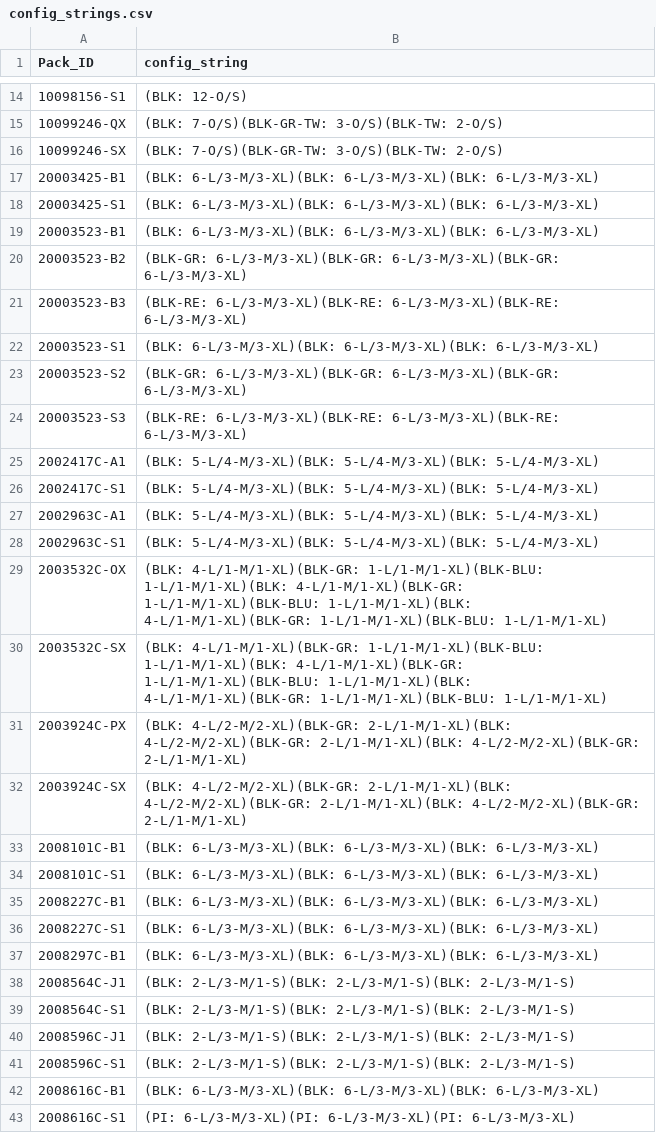
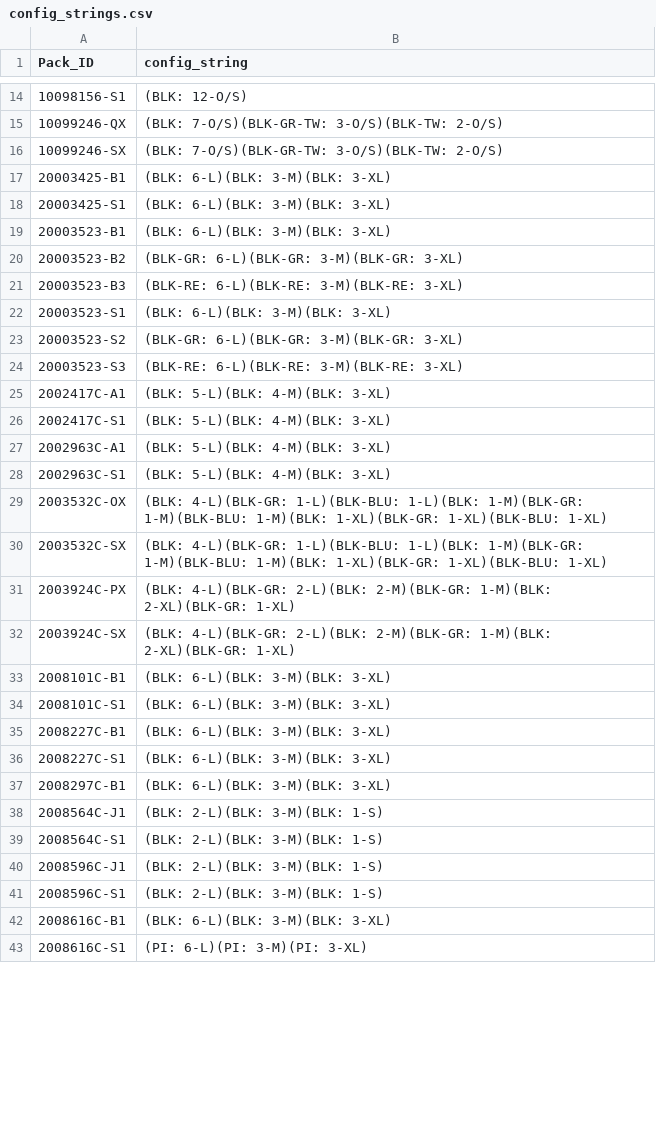
Before and after one commit to jjdub7/pack-mule, a CSV file: config_strings.csv, drawn as a sheet; only a part is shown, gaps mark what is left out; the diff covers the shown part only.

```diff
--- a/config_strings.csv
+++ b/config_strings.csv
@@ -16,28 +16,28 @@ Pack_ID,config_string
 10099246-SX,(BLK: 7-O/S)(BLK-GR-TW: 3-O/S)(BLK-TW: 2-O/S)
-20003425-B1,(BLK: 6-L/3-M/3-XL)(BLK: 6-L/3-M/3-XL)(BLK: 6-L/3-M/3-XL)
-20003425-S1,(BLK: 6-L/3-M/3-XL)(BLK: 6-L/3-M/3-XL)(BLK: 6-L/3-M/3-XL)
-20003523-B1,(BLK: 6-L/3-M/3-XL)(BLK: 6-L/3-M/3-XL)(BLK: 6-L/3-M/3-XL)
-20003523-B2,(BLK-GR: 6-L/3-M/3-XL)(BLK-GR: 6-L/3-M/3-XL)(BLK-GR: 6-L/3-M/3-XL)
-20003523-B3,(BLK-RE: 6-L/3-M/3-XL)(BLK-RE: 6-L/3-M/3-XL)(BLK-RE: 6-L/3-M/3-XL)
-20003523-S1,(BLK: 6-L/3-M/3-XL)(BLK: 6-L/3-M/3-XL)(BLK: 6-L/3-M/3-XL)
-20003523-S2,(BLK-GR: 6-L/3-M/3-XL)(BLK-GR: 6-L/3-M/3-XL)(BLK-GR: 6-L/3-M/3-XL)
-20003523-S3,(BLK-RE: 6-L/3-M/3-XL)(BLK-RE: 6-L/3-M/3-XL)(BLK-RE: 6-L/3-M/3-XL)
-2002417C-A1,(BLK: 5-L/4-M/3-XL)(BLK: 5-L/4-M/3-XL)(BLK: 5-L/4-M/3-XL)
-2002417C-S1,(BLK: 5-L/4-M/3-XL)(BLK: 5-L/4-M/3-XL)(BLK: 5-L/4-M/3-XL)
-2002963C-A1,(BLK: 5-L/4-M/3-XL)(BLK: 5-L/4-M/3-XL)(BLK: 5-L/4-M/3-XL)
-2002963C-S1,(BLK: 5-L/4-M/3-XL)(BLK: 5-L/4-M/3-XL)(BLK: 5-L/4-M/3-XL)
-2003532C-OX,(BLK: 4-L/1-M/1-XL)(BLK-GR: 1-L/1-M/1-XL)(BLK-BLU: 1-L/1-M/1-XL)(BLK: 4-L/1-M/1-XL)(BLK-GR: 1-L/1-M/1-XL)(BLK-BLU: 1-L/1-M/1-XL)(BLK: 4-L/1-M/1-XL)(BLK-GR: 1-L/1-M/1-XL)(BLK-BLU: 1-L/1-M/1-XL)
-2003532C-SX,(BLK: 4-L/1-M/1-XL)(BLK-GR: 1-L/1-M/1-XL)(BLK-BLU: 1-L/1-M/1-XL)(BLK: 4-L/1-M/1-XL)(BLK-GR: 1-L/1-M/1-XL)(BLK-BLU: 1-L/1-M/1-XL)(BLK: 4-L/1-M/1-XL)(BLK-GR: 1-L/1-M/1-XL)(BLK-BLU: 1-L/1-M/1-XL)
-2003924C-PX,(BLK: 4-L/2-M/2-XL)(BLK-GR: 2-L/1-M/1-XL)(BLK: 4-L/2-M/2-XL)(BLK-GR: 2-L/1-M/1-XL)(BLK: 4-L/2-M/2-XL)(BLK-GR: 2-L/1-M/1-XL)
-2003924C-SX,(BLK: 4-L/2-M/2-XL)(BLK-GR: 2-L/1-M/1-XL)(BLK: 4-L/2-M/2-XL)(BLK-GR: 2-L/1-M/1-XL)(BLK: 4-L/2-M/2-XL)(BLK-GR: 2-L/1-M/1-XL)
-2008101C-B1,(BLK: 6-L/3-M/3-XL)(BLK: 6-L/3-M/3-XL)(BLK: 6-L/3-M/3-XL)
-2008101C-S1,(BLK: 6-L/3-M/3-XL)(BLK: 6-L/3-M/3-XL)(BLK: 6-L/3-M/3-XL)
-2008227C-B1,(BLK: 6-L/3-M/3-XL)(BLK: 6-L/3-M/3-XL)(BLK: 6-L/3-M/3-XL)
-2008227C-S1,(BLK: 6-L/3-M/3-XL)(BLK: 6-L/3-M/3-XL)(BLK: 6-L/3-M/3-XL)
-2008297C-B1,(BLK: 6-L/3-M/3-XL)(BLK: 6-L/3-M/3-XL)(BLK: 6-L/3-M/3-XL)
-2008564C-J1,(BLK: 2-L/3-M/1-S)(BLK: 2-L/3-M/1-S)(BLK: 2-L/3-M/1-S)
-2008564C-S1,(BLK: 2-L/3-M/1-S)(BLK: 2-L/3-M/1-S)(BLK: 2-L/3-M/1-S)
-2008596C-J1,(BLK: 2-L/3-M/1-S)(BLK: 2-L/3-M/1-S)(BLK: 2-L/3-M/1-S)
-2008596C-S1,(BLK: 2-L/3-M/1-S)(BLK: 2-L/3-M/1-S)(BLK: 2-L/3-M/1-S)
-2008616C-B1,(BLK: 6-L/3-M/3-XL)(BLK: 6-L/3-M/3-XL)(BLK: 6-L/3-M/3-XL)
-2008616C-S1,(PI: 6-L/3-M/3-XL)(PI: 6-L/3-M/3-XL)(PI: 6-L/3-M/3-XL)
+20003425-B1,(BLK: 6-L)(BLK: 3-M)(BLK: 3-XL)
+20003425-S1,(BLK: 6-L)(BLK: 3-M)(BLK: 3-XL)
+20003523-B1,(BLK: 6-L)(BLK: 3-M)(BLK: 3-XL)
+20003523-B2,(BLK-GR: 6-L)(BLK-GR: 3-M)(BLK-GR: 3-XL)
+20003523-B3,(BLK-RE: 6-L)(BLK-RE: 3-M)(BLK-RE: 3-XL)
+20003523-S1,(BLK: 6-L)(BLK: 3-M)(BLK: 3-XL)
+20003523-S2,(BLK-GR: 6-L)(BLK-GR: 3-M)(BLK-GR: 3-XL)
+20003523-S3,(BLK-RE: 6-L)(BLK-RE: 3-M)(BLK-RE: 3-XL)
+2002417C-A1,(BLK: 5-L)(BLK: 4-M)(BLK: 3-XL)
+2002417C-S1,(BLK: 5-L)(BLK: 4-M)(BLK: 3-XL)
+2002963C-A1,(BLK: 5-L)(BLK: 4-M)(BLK: 3-XL)
+2002963C-S1,(BLK: 5-L)(BLK: 4-M)(BLK: 3-XL)
+2003532C-OX,(BLK: 4-L)(BLK-GR: 1-L)(BLK-BLU: 1-L)(BLK: 1-M)(BLK-GR: 1-M)(BLK-BLU: 1-M)(BLK: 1-XL)(BLK-GR: 1-XL)(BLK-BLU: 1-XL)
+2003532C-SX,(BLK: 4-L)(BLK-GR: 1-L)(BLK-BLU: 1-L)(BLK: 1-M)(BLK-GR: 1-M)(BLK-BLU: 1-M)(BLK: 1-XL)(BLK-GR: 1-XL)(BLK-BLU: 1-XL)
+2003924C-PX,(BLK: 4-L)(BLK-GR: 2-L)(BLK: 2-M)(BLK-GR: 1-M)(BLK: 2-XL)(BLK-GR: 1-XL)
+2003924C-SX,(BLK: 4-L)(BLK-GR: 2-L)(BLK: 2-M)(BLK-GR: 1-M)(BLK: 2-XL)(BLK-GR: 1-XL)
+2008101C-B1,(BLK: 6-L)(BLK: 3-M)(BLK: 3-XL)
+2008101C-S1,(BLK: 6-L)(BLK: 3-M)(BLK: 3-XL)
+2008227C-B1,(BLK: 6-L)(BLK: 3-M)(BLK: 3-XL)
+2008227C-S1,(BLK: 6-L)(BLK: 3-M)(BLK: 3-XL)
+2008297C-B1,(BLK: 6-L)(BLK: 3-M)(BLK: 3-XL)
+2008564C-J1,(BLK: 2-L)(BLK: 3-M)(BLK: 1-S)
+2008564C-S1,(BLK: 2-L)(BLK: 3-M)(BLK: 1-S)
+2008596C-J1,(BLK: 2-L)(BLK: 3-M)(BLK: 1-S)
+2008596C-S1,(BLK: 2-L)(BLK: 3-M)(BLK: 1-S)
+2008616C-B1,(BLK: 6-L)(BLK: 3-M)(BLK: 3-XL)
+2008616C-S1,(PI: 6-L)(PI: 3-M)(PI: 3-XL)
```
Also changed, not shown: 25 edited cells elsewhere in this file, 1 other file.
